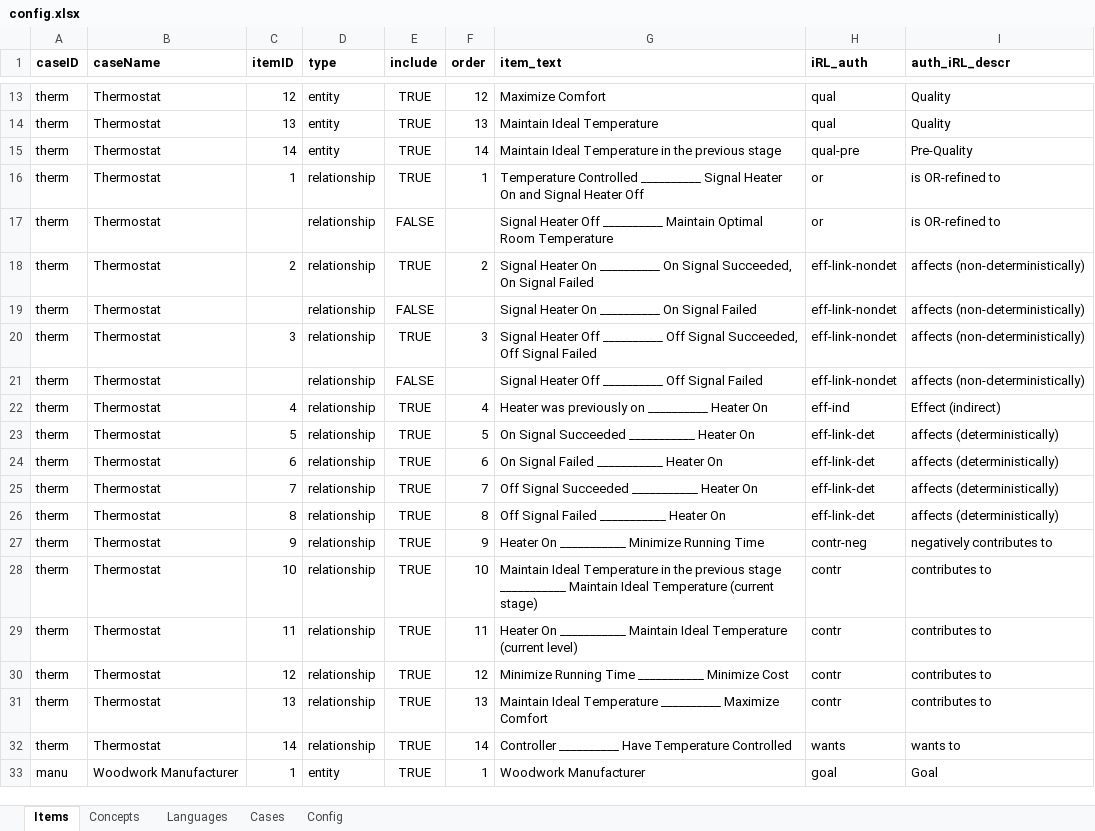
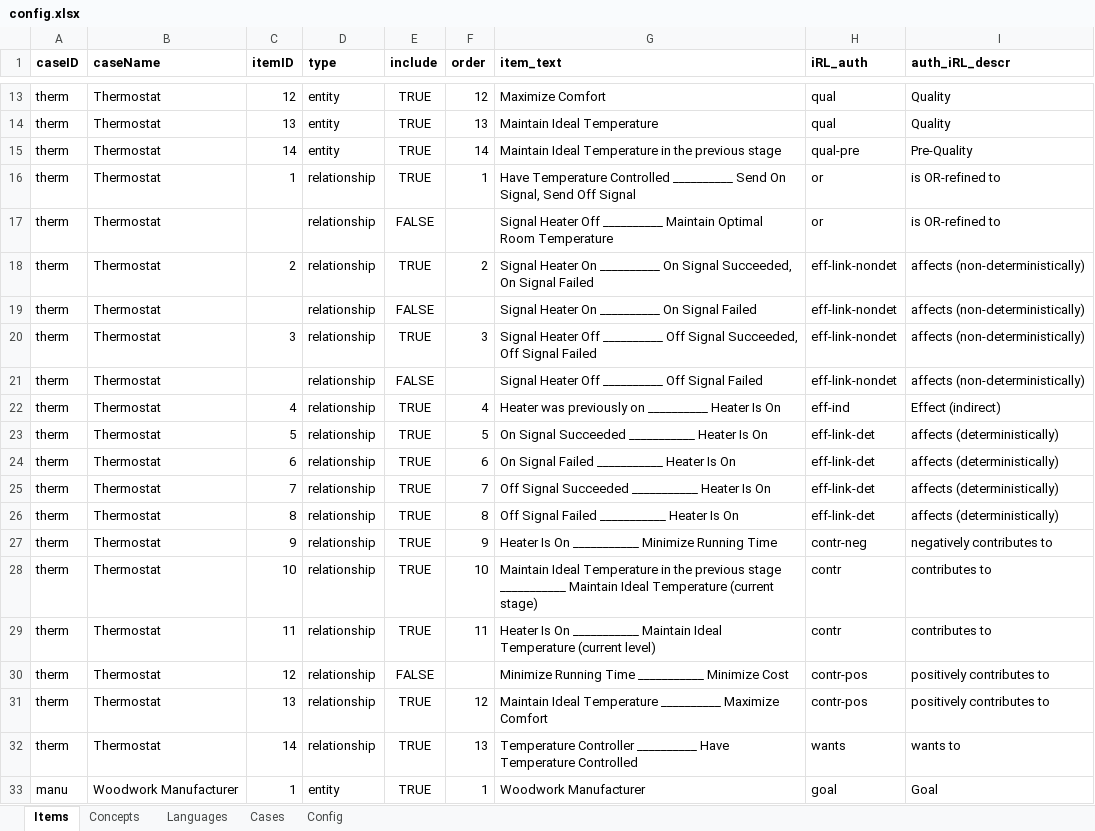
Before and after one commit to cmg-york/Peira, an Excel workbook: Projects/iRL/Parameters/config.xlsx, sheet Items, drawn as a sheet; only a part is shown, gaps mark what is left out; values as stored, in another font and other column widths than the file's, no borders; the diff names each change by its address in the sheet, - before the commit and + after, or states it on an @@ line.

Commit message:
Updating therm, fixing vocab discrepancies

```diff
--- a/Projects/iRL/Parameters/config.xlsx (sheet Items)
+++ b/Projects/iRL/Parameters/config.xlsx (sheet Items)
-G16 (item_text): Temperature Controlled __________ Signal Heater On and Signal Heater Off
+G16 (item_text): Have Temperature Controlled __________ Send On Signal, Send Off Signal
-G22 (item_text): …__________ Heater On
+G22 (item_text): …__________ Heater Is On
-G23 (item_text): On Signal Succeeded ___________ Heater On
+G23 (item_text): On Signal Succeeded ___________ Heater Is On
-G24 (item_text): On Signal Failed ___________ Heater On
+G24 (item_text): On Signal Failed ___________ Heater Is On
-G25 (item_text): Off Signal Succeeded ___________ Heater On
+G25 (item_text): Off Signal Succeeded ___________ Heater Is On
-G26 (item_text): Off Signal Failed ___________ Heater On
+G26 (item_text): Off Signal Failed ___________ Heater Is On
-G27 (item_text): Heater On ___________ Minimize Running Time
+G27 (item_text): Heater Is On ___________ Minimize Running Time
-G29 (item_text): Heater On ___________…
+G29 (item_text): Heater Is On ___________…
-E30 (include): TRUE
+E30 (include): FALSE
-F30 (order): 12
+F30 (order): (empty)
-H30:H31 (iRL_auth): contr
+H30:H31 (iRL_auth): contr-pos
-I30:I31 (auth_iRL_descr): contributes to
+I30:I31 (auth_iRL_descr): positively contributes to
-F31 (order): 13
+F31 (order): 12
-F32 (order): 14
+F32 (order): 13
-G32 (item_text): Controller __________…
+G32 (item_text): Temperature Controller __________…
```
Also changed, not shown: sheet Cases.
